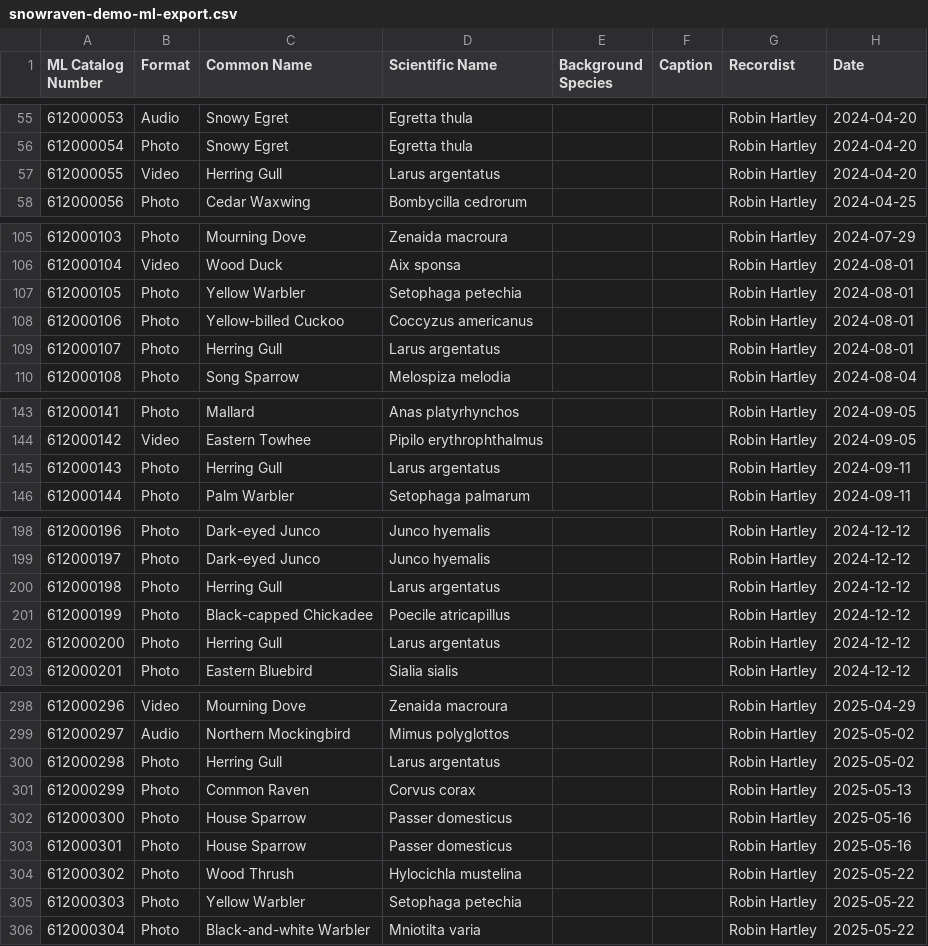
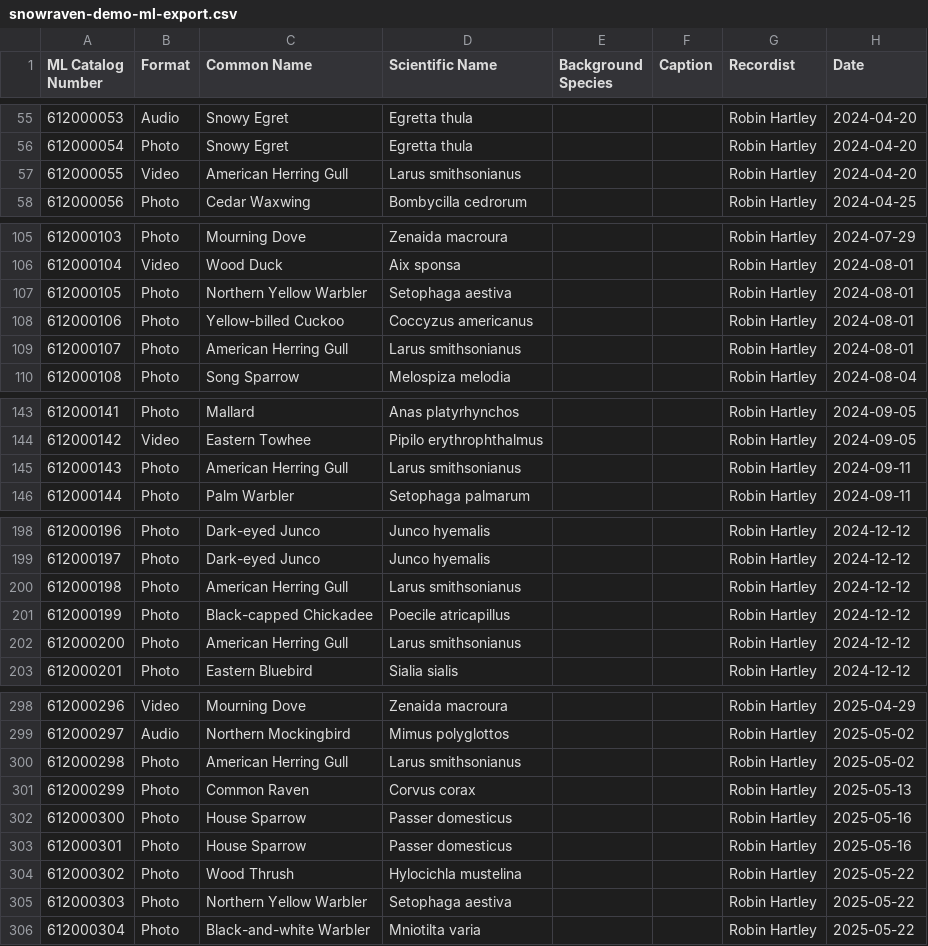
Before and after one commit to dtgibson/snowraven, a CSV file: website/demo/snowraven-demo-ml-export.csv, drawn as a sheet; only a part is shown, gaps mark what is left out; the diff covers the shown part only; the diff names each change by its address in the sheet, - before the commit and + after, or states it on an @@ line.

```diff
--- a/website/demo/snowraven-demo-ml-export.csv
+++ b/website/demo/snowraven-demo-ml-export.csv
-C57 (Common Name): Herring Gull
+C57 (Common Name): American Herring Gull
-D57 (Scientific Name): Larus argentatus
+D57 (Scientific Name): Larus smithsonianus
-C107 (Common Name): Yellow Warbler
+C107 (Common Name): Northern Yellow Warbler
-D107 (Scientific Name): Setophaga petechia
+D107 (Scientific Name): Setophaga aestiva
-C109 (Common Name): Herring Gull
+C109 (Common Name): American Herring Gull
-D109 (Scientific Name): Larus argentatus
+D109 (Scientific Name): Larus smithsonianus
-C145 (Common Name): Herring Gull
+C145 (Common Name): American Herring Gull
-D145 (Scientific Name): Larus argentatus
+D145 (Scientific Name): Larus smithsonianus
-C200 (Common Name): Herring Gull
+C200 (Common Name): American Herring Gull
-D200 (Scientific Name): Larus argentatus
+D200 (Scientific Name): Larus smithsonianus
-C202 (Common Name): Herring Gull
+C202 (Common Name): American Herring Gull
-D202 (Scientific Name): Larus argentatus
+D202 (Scientific Name): Larus smithsonianus
-C300 (Common Name): Herring Gull
+C300 (Common Name): American Herring Gull
-D300 (Scientific Name): Larus argentatus
+D300 (Scientific Name): Larus smithsonianus
-C305 (Common Name): Yellow Warbler
+C305 (Common Name): Northern Yellow Warbler
-D305 (Scientific Name): Setophaga petechia
+D305 (Scientific Name): Setophaga aestiva
```
Also changed, not shown: 32 edited cells elsewhere in this file, 3 other files.
